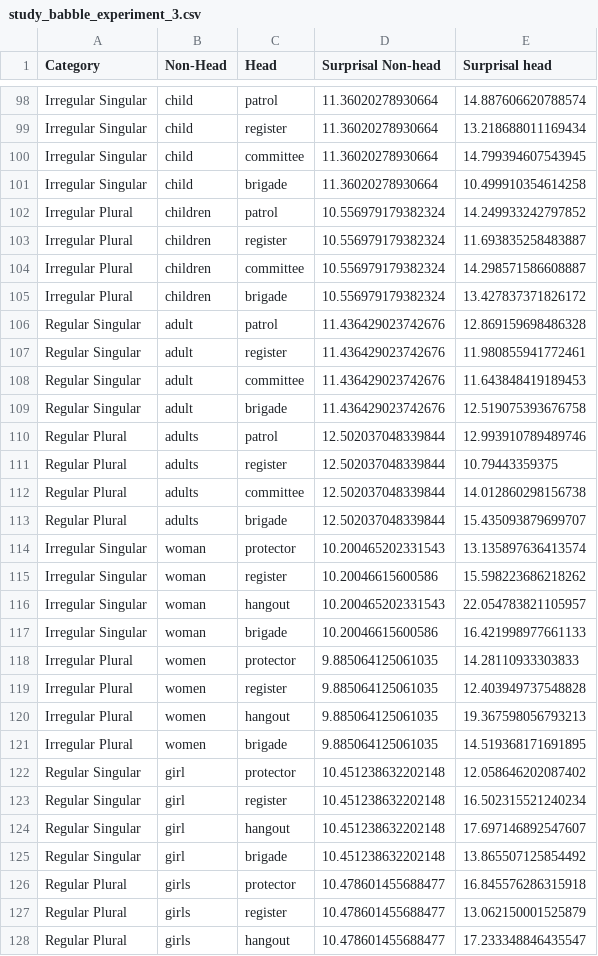
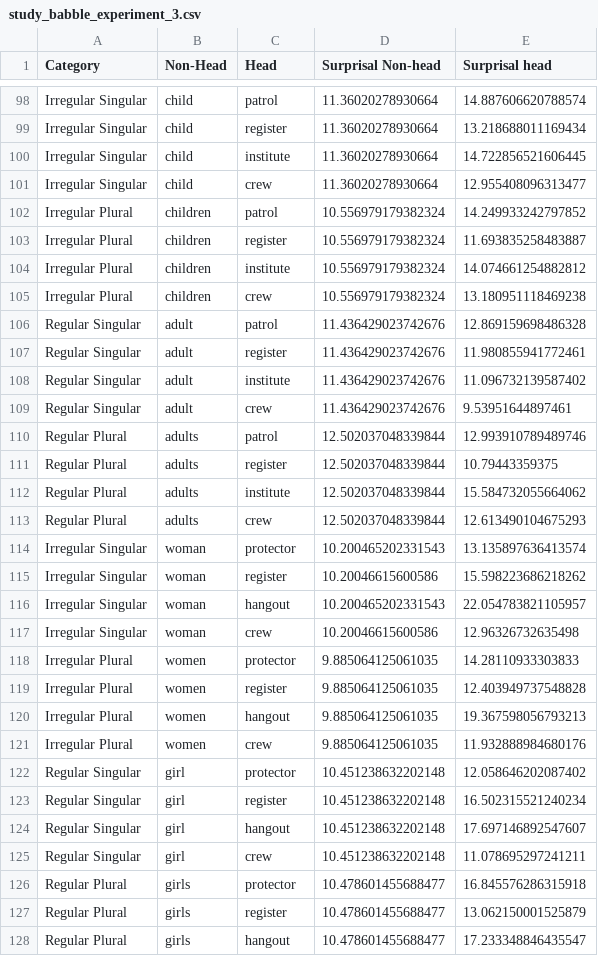
Before and after one commit to davidsilva824/study_pic_4, a CSV file: study_babble_experiment_3.csv, drawn as a sheet; only a part is shown, gaps mark what is left out; the diff covers the shown part only.

```diff
--- a/study_babble_experiment_3.csv
+++ b/study_babble_experiment_3.csv
@@ -99,16 +99,16 @@ Irregular Singular,child,patrol,11.36020278930664,14.887606620788574
 Irregular Singular,child,register,11.36020278930664,13.218688011169434
-Irregular Singular,child,committee,11.36020278930664,14.799394607543945
-Irregular Singular,child,brigade,11.36020278930664,10.499910354614258
+Irregular Singular,child,institute,11.36020278930664,14.722856521606445
+Irregular Singular,child,crew,11.36020278930664,12.955408096313477
 Irregular Plural,children,patrol,10.556979179382324,14.249933242797852
 Irregular Plural,children,register,10.556979179382324,11.693835258483887
-Irregular Plural,children,committee,10.556979179382324,14.298571586608887
-Irregular Plural,children,brigade,10.556979179382324,13.427837371826172
+Irregular Plural,children,institute,10.556979179382324,14.074661254882812
+Irregular Plural,children,crew,10.556979179382324,13.180951118469238
 Regular Singular,adult,patrol,11.436429023742676,12.869159698486328
 Regular Singular,adult,register,11.436429023742676,11.980855941772461
-Regular Singular,adult,committee,11.436429023742676,11.643848419189453
-Regular Singular,adult,brigade,11.436429023742676,12.519075393676758
+Regular Singular,adult,institute,11.436429023742676,11.096732139587402
+Regular Singular,adult,crew,11.436429023742676,9.53951644897461
 Regular Plural,adults,patrol,12.502037048339844,12.993910789489746
 Regular Plural,adults,register,12.502037048339844,10.79443359375
-Regular Plural,adults,committee,12.502037048339844,14.012860298156738
-Regular Plural,adults,brigade,12.502037048339844,15.435093879699707
+Regular Plural,adults,institute,12.502037048339844,15.584732055664062
+Regular Plural,adults,crew,12.502037048339844,12.613490104675293
 Irregular Singular,woman,protector,10.200465202331543,13.135897636413574
@@ -116,3 +116,3 @@ Irregular Singular,woman,register,10.20046615600586,15.598223686218262
 Irregular Singular,woman,hangout,10.200465202331543,22.054783821105957
-Irregular Singular,woman,brigade,10.20046615600586,16.421998977661133
+Irregular Singular,woman,crew,10.20046615600586,12.96326732635498
 Irregular Plural,women,protector,9.885064125061035,14.28110933303833
@@ -120,3 +120,3 @@ Irregular Plural,women,register,9.885064125061035,12.403949737548828
 Irregular Plural,women,hangout,9.885064125061035,19.367598056793213
-Irregular Plural,women,brigade,9.885064125061035,14.519368171691895
+Irregular Plural,women,crew,9.885064125061035,11.932888984680176
 Regular Singular,girl,protector,10.451238632202148,12.058646202087402
@@ -124,3 +124,3 @@ Regular Singular,girl,register,10.451238632202148,16.502315521240234
 Regular Singular,girl,hangout,10.451238632202148,17.697146892547607
-Regular Singular,girl,brigade,10.451238632202148,13.865507125854492
+Regular Singular,girl,crew,10.451238632202148,11.078695297241211
 Regular Plural,girls,protector,10.478601455688477,16.845576286315918
```
Also changed, not shown: 50 edited cells elsewhere in this file, study_LGT_BERT_100M_experiment_3.csv, study_babyLlama_100M_experiment_3.csv, 36 other files.
